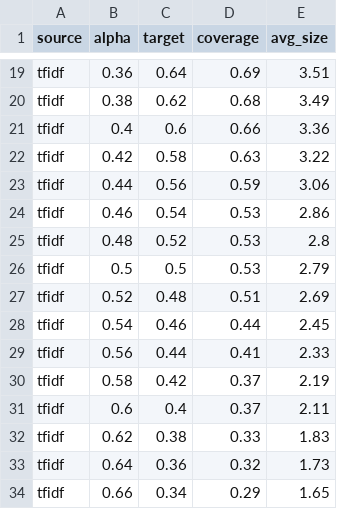
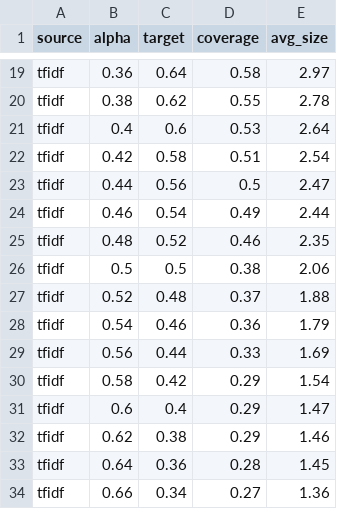
Before and after one commit to zhefu3/lifeevent-cp, a CSV file: outputs/alpha_sweep.csv, drawn as a sheet; only a part is shown, gaps mark what is left out; the diff covers the shown part only; the diff names each change by its address in the sheet, - before the commit and + after, or states it on an @@ line.

```diff
--- a/outputs/alpha_sweep.csv
+++ b/outputs/alpha_sweep.csv
-D19 (coverage): 0.69
+D19 (coverage): 0.58
-E19 (avg_size): 3.51
+E19 (avg_size): 2.97
-D20 (coverage): 0.68
+D20 (coverage): 0.55
-E20 (avg_size): 3.49
+E20 (avg_size): 2.78
-D21 (coverage): 0.66
+D21 (coverage): 0.53
-E21 (avg_size): 3.36
+E21 (avg_size): 2.64
-D22 (coverage): 0.63
+D22 (coverage): 0.51
-E22 (avg_size): 3.22
+E22 (avg_size): 2.54
-D23 (coverage): 0.59
+D23 (coverage): 0.5
-E23 (avg_size): 3.06
+E23 (avg_size): 2.47
-D24 (coverage): 0.53
+D24 (coverage): 0.49
-E24 (avg_size): 2.86
+E24 (avg_size): 2.44
-D25 (coverage): 0.53
+D25 (coverage): 0.46
-E25 (avg_size): 2.8
+E25 (avg_size): 2.35
-D26 (coverage): 0.53
+D26 (coverage): 0.38
-E26 (avg_size): 2.79
+E26 (avg_size): 2.06
-D27 (coverage): 0.51
+D27 (coverage): 0.37
-E27 (avg_size): 2.69
+E27 (avg_size): 1.88
-D28 (coverage): 0.44
+D28 (coverage): 0.36
-E28 (avg_size): 2.45
+E28 (avg_size): 1.79
-D29 (coverage): 0.41
+D29 (coverage): 0.33
-E29 (avg_size): 2.33
+E29 (avg_size): 1.69
-D30:D31 (coverage): 0.37
+D30:D31 (coverage): 0.29
-E30 (avg_size): 2.19
+E30 (avg_size): 1.54
-E31 (avg_size): 2.11
+E31 (avg_size): 1.47
-D32 (coverage): 0.33
+D32 (coverage): 0.29
-E32 (avg_size): 1.83
+E32 (avg_size): 1.46
-D33 (coverage): 0.32
+D33 (coverage): 0.28
-E33 (avg_size): 1.73
+E33 (avg_size): 1.45
-D34 (coverage): 0.29
+D34 (coverage): 0.27
-E34 (avg_size): 1.65
+E34 (avg_size): 1.36
```
Also changed, not shown: 152 edited cells elsewhere in this file, data/audit/audit_sample.csv, outputs/coverage_table.csv, 40 other files.
